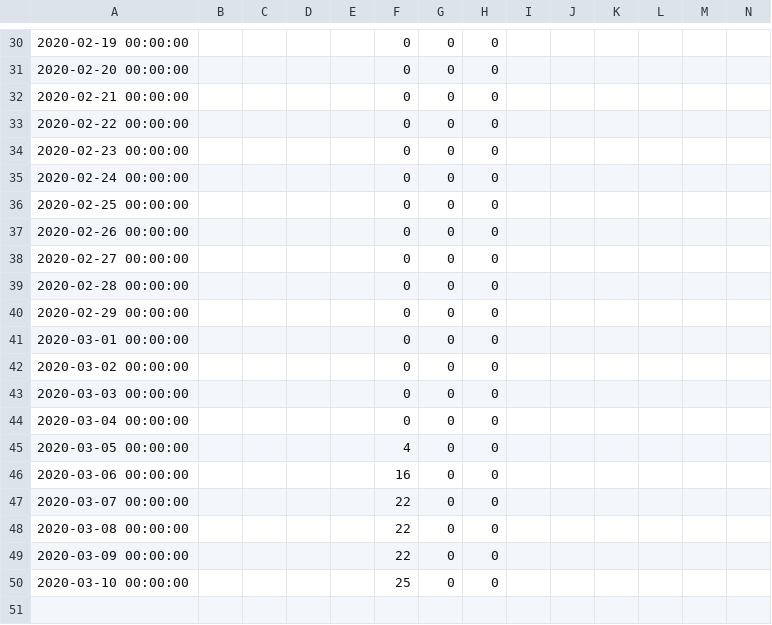
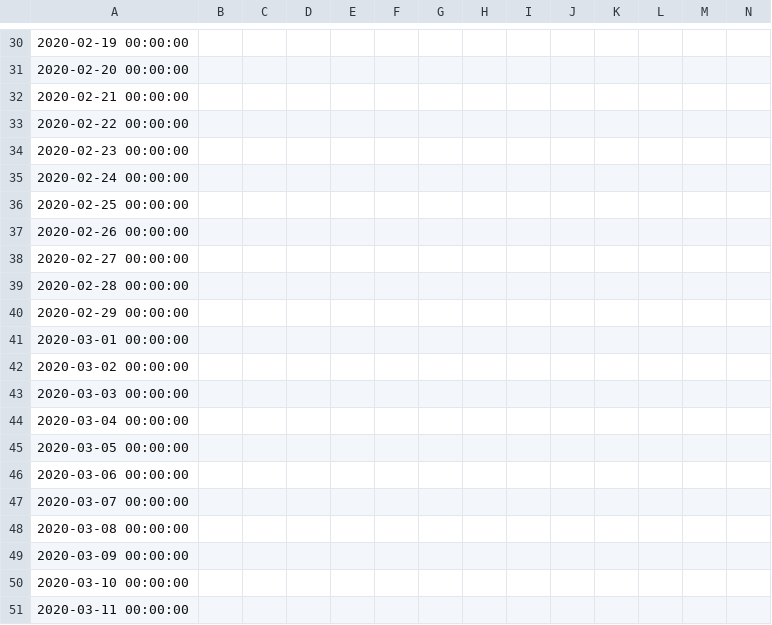
Before and after one commit to SchlittDataSci/SchlittDataSci.github.io, a CSV file: data/tables/Palestine_merged_daily.csv, drawn as a sheet; only a part is shown, gaps mark what is left out; rows hold the shown columns only; the diff covers the shown part only; the diff names each change by its address in the sheet, - before the commit and + after, or states it on an @@ line.

```diff
--- a/data/tables/Palestine_merged_daily.csv
+++ b/data/tables/Palestine_merged_daily.csv
-F30:F44: 0
+F30:F44: (empty)
-G30:G50: 0
+G30:G50: (empty)
-H30:H50: 0
+H30:H50: (empty)
-F45: 4
+F45: (empty)
-F46: 16
+F46: (empty)
-F47:F49: 22
+F47:F49: (empty)
-F50: 25
+F50: (empty)
+row 51: 2020-03-11 00:00:00
```
Also changed, not shown: 84 edited cells elsewhere in this file, data/tables/Nepal_merged_daily.csv, data/tables/Netherlands_merged_daily.csv, 51 other files.
